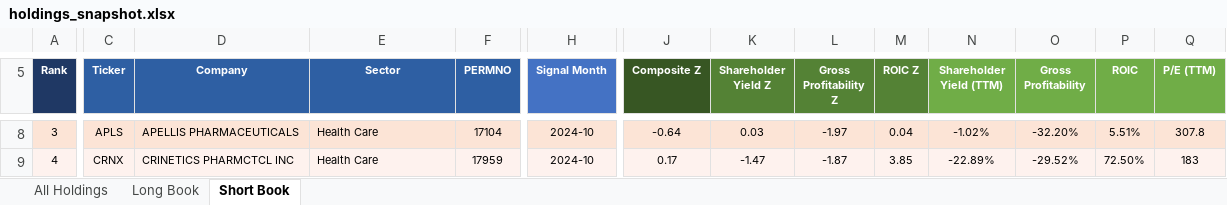
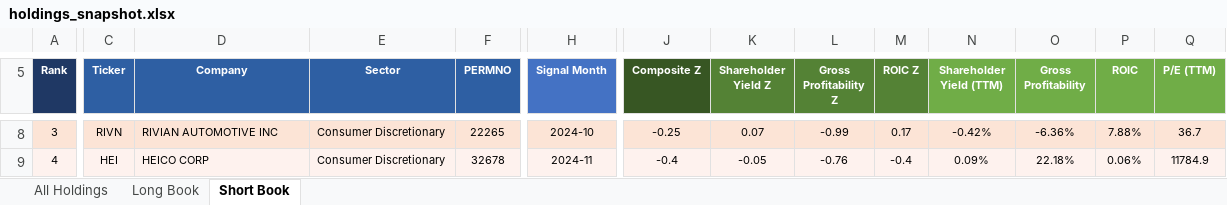
Before and after one commit to Blake-Stanley/Quality-Value-Backtest, an Excel workbook: Output/holdings_snapshot.xlsx, sheet Short Book, drawn as a sheet; only a part is shown, gaps mark what is left out; values as stored, in another font and other column widths than the file's, no borders; the diff covers the shown part only; the diff names each change by its address in the sheet, - before the commit and + after, or states it on an @@ line.

Commit message:
Added failure model factors to short book

```diff
--- a/Output/holdings_snapshot.xlsx (sheet Short Book)
+++ b/Output/holdings_snapshot.xlsx (sheet Short Book)
-C8 (Ticker): APLS
+C8 (Ticker): RIVN
-D8 (Company): APELLIS PHARMACEUTICALS
+D8 (Company): RIVIAN AUTOMOTIVE INC
-E8:E9 (Sector): Health Care
+E8:E9 (Sector): Consumer Discretionary
-F8 (PERMNO): 17104
+F8 (PERMNO): 22265
-J8 (Composite Z): -0.64
+J8 (Composite Z): -0.25
-K8 (Shareholder Yield Z): 0.03
+K8 (Shareholder Yield Z): 0.07
-L8 (Gross Profitability Z): -1.97
+L8 (Gross Profitability Z): -0.99
-M8 (ROIC Z): 0.04
+M8 (ROIC Z): 0.17
-N8 (Shareholder Yield (TTM)): -1.02%
+N8 (Shareholder Yield (TTM)): -0.42%
-O8 (Gross Profitability): -32.20%
+O8 (Gross Profitability): -6.36%
-P8 (ROIC): 5.51%
+P8 (ROIC): 7.88%
-Q8 (P/E (TTM)): 307.8
+Q8 (P/E (TTM)): 36.7
-C9 (Ticker): CRNX
+C9 (Ticker): HEI
-D9 (Company): CRINETICS PHARMCTCL INC
+D9 (Company): HEICO CORP
-F9 (PERMNO): 17959
+F9 (PERMNO): 32678
-H9 (Signal Month): 2024-10
+H9 (Signal Month): 2024-11
-J9 (Composite Z): 0.17
+J9 (Composite Z): -0.4
-K9 (Shareholder Yield Z): -1.47
+K9 (Shareholder Yield Z): -0.05
-L9 (Gross Profitability Z): -1.87
+L9 (Gross Profitability Z): -0.76
-M9 (ROIC Z): 3.85
+M9 (ROIC Z): -0.4
-N9 (Shareholder Yield (TTM)): -22.89%
+N9 (Shareholder Yield (TTM)): 0.09%
-O9 (Gross Profitability): -29.52%
+O9 (Gross Profitability): 22.18%
-P9 (ROIC): 72.50%
+P9 (ROIC): 0.06%
-Q9 (P/E (TTM)): 183
+Q9 (P/E (TTM)): 11784.9
```
Also changed, not shown: 1225 edited cells elsewhere in this sheet, sheet All Holdings, Output/Backtest_Table.xlsx, 14 other files.
